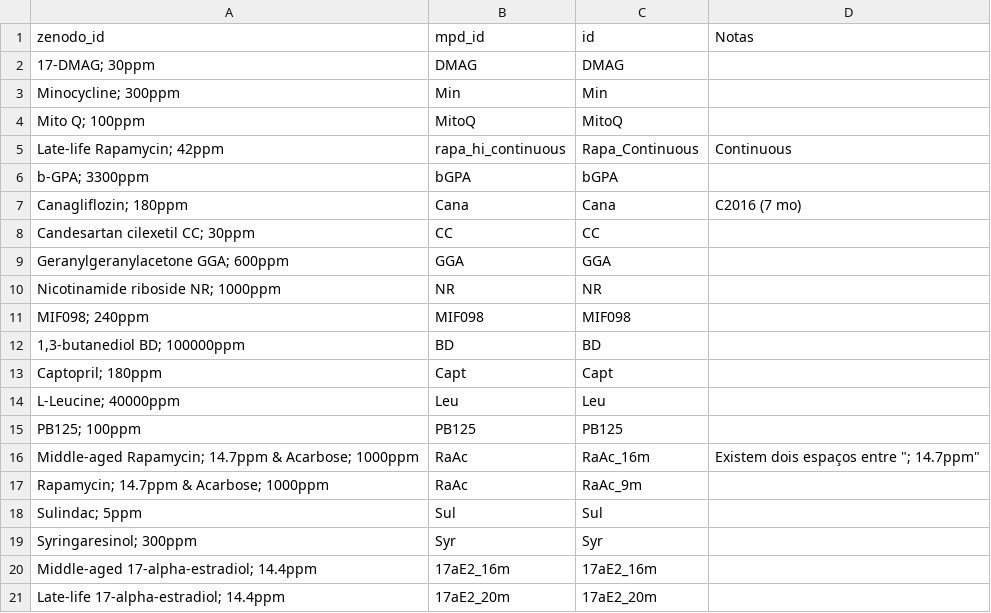
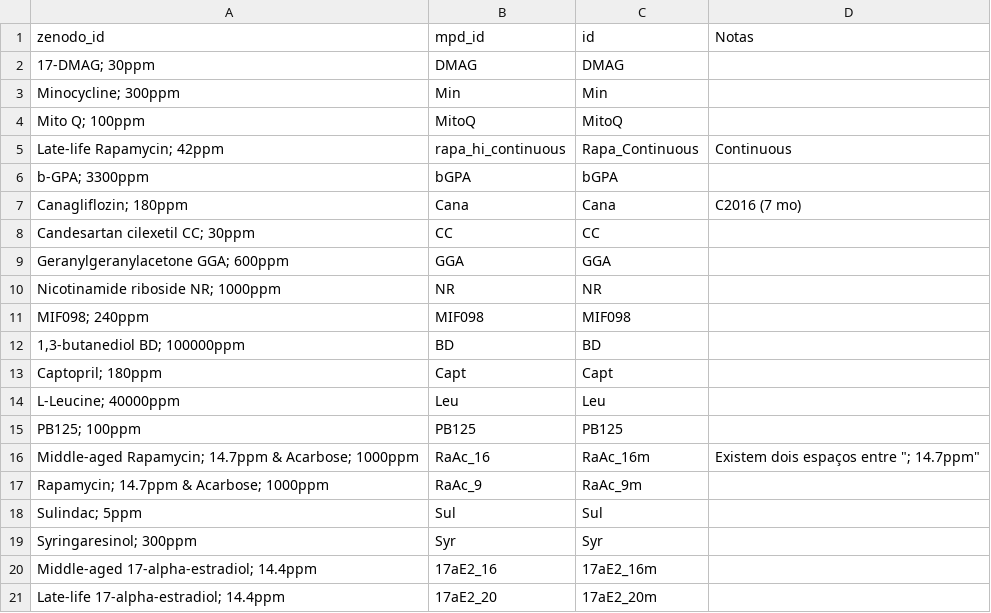
Before and after one commit to jorgeMFS/msc-joao-alves, a CSV file: results/table_zenodo_mpd_id.csv, drawn as a sheet.

Commit message:
Correções na coluna do MPD

```diff
--- a/results/table_zenodo_mpd_id.csv
+++ b/results/table_zenodo_mpd_id.csv
@@ -15,7 +15,7 @@ L-Leucine; 40000ppm,Leu,Leu,
 PB125; 100ppm,PB125,PB125,
-Middle-aged Rapamycin;  14.7ppm & Acarbose; 1000ppm,RaAc,RaAc_16m,"Existem dois espaços entre "";  14.7ppm"""
-Rapamycin;  14.7ppm & Acarbose; 1000ppm,RaAc,RaAc_9m,
+Middle-aged Rapamycin;  14.7ppm & Acarbose; 1000ppm,RaAc_16,RaAc_16m,"Existem dois espaços entre "";  14.7ppm"""
+Rapamycin;  14.7ppm & Acarbose; 1000ppm,RaAc_9,RaAc_9m,
 Sulindac; 5ppm,Sul,Sul,
 Syringaresinol; 300ppm,Syr,Syr,
-Middle-aged 17-alpha-estradiol; 14.4ppm,17aE2_16m,17aE2_16m,
-Late-life 17-alpha-estradiol; 14.4ppm,17aE2_20m,17aE2_20m,
+Middle-aged 17-alpha-estradiol; 14.4ppm,17aE2_16,17aE2_16m,
+Late-life 17-alpha-estradiol; 14.4ppm,17aE2_20,17aE2_20m,
```
